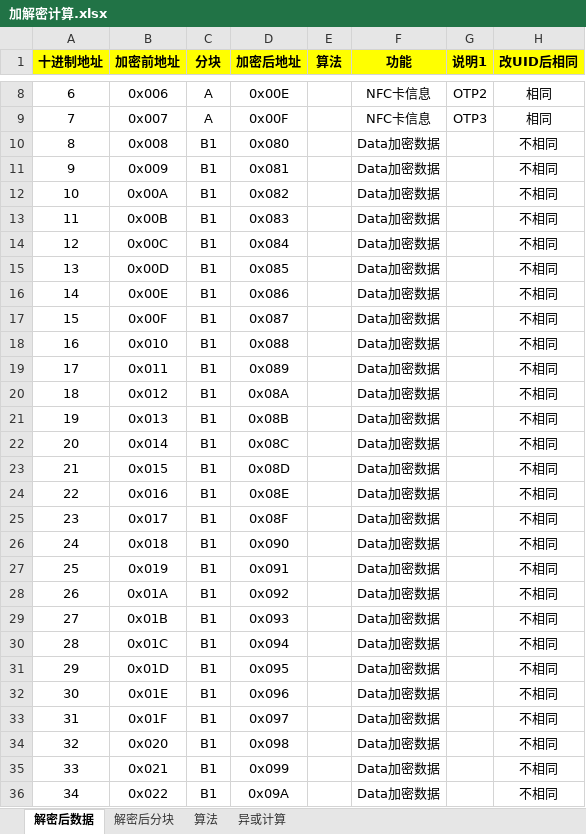
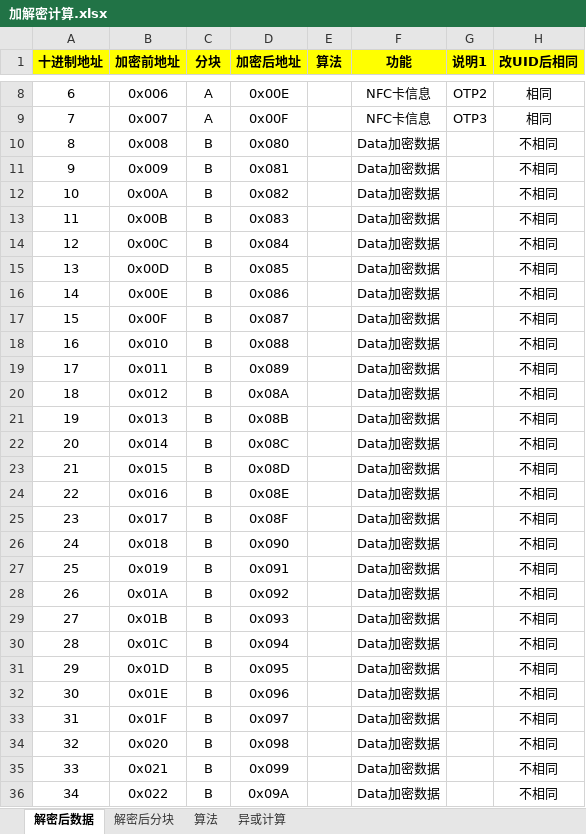
Before and after one commit to superanter/GameTools, an Excel workbook: GameTools/Documents/AmiiboTools/加解密计算.xlsx, sheet 解密后数据, drawn as a sheet; only a part is shown, gaps mark what is left out; values as stored, in another font and other column widths than the file's, no borders; the diff covers the shown part only; the diff names each change by its address in the sheet, - before the commit and + after, or states it on an @@ line.

```diff
--- a/GameTools/Documents/AmiiboTools/加解密计算.xlsx (sheet 解密后数据)
+++ b/GameTools/Documents/AmiiboTools/加解密计算.xlsx (sheet 解密后数据)
-C10:C36 (分块): B1
+C10:C36 (分块): B
```
Also changed, not shown: 537 edited cells elsewhere in this sheet, sheet 解密后分块, 5 other files.
